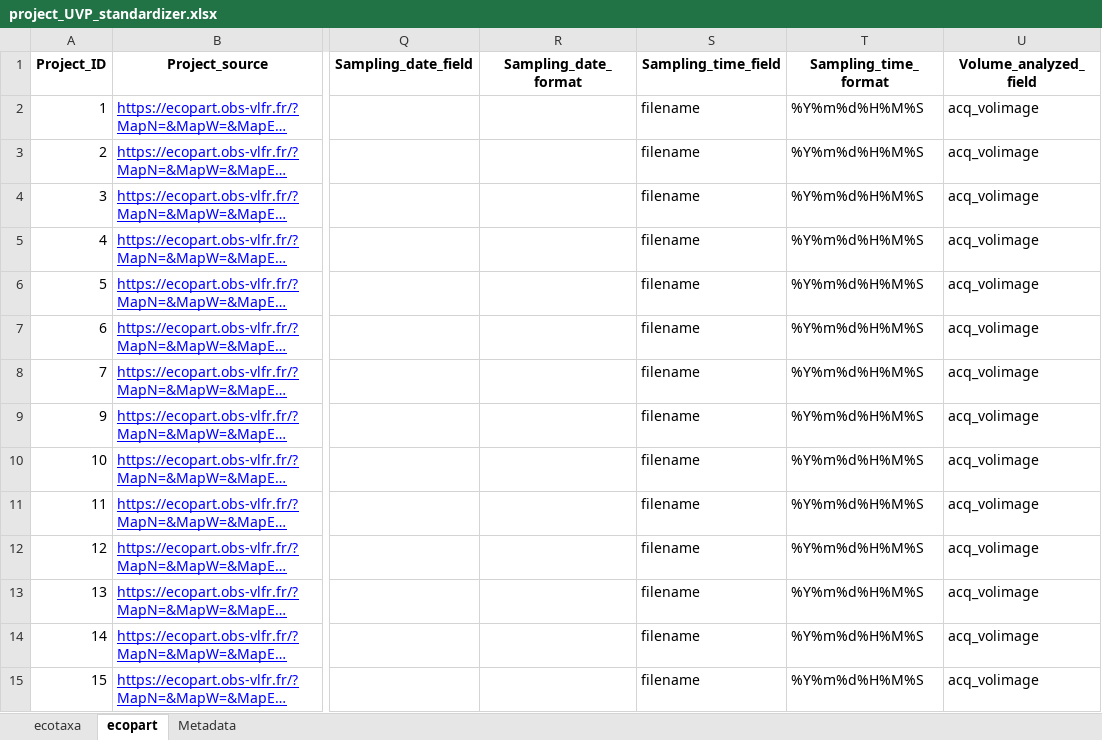
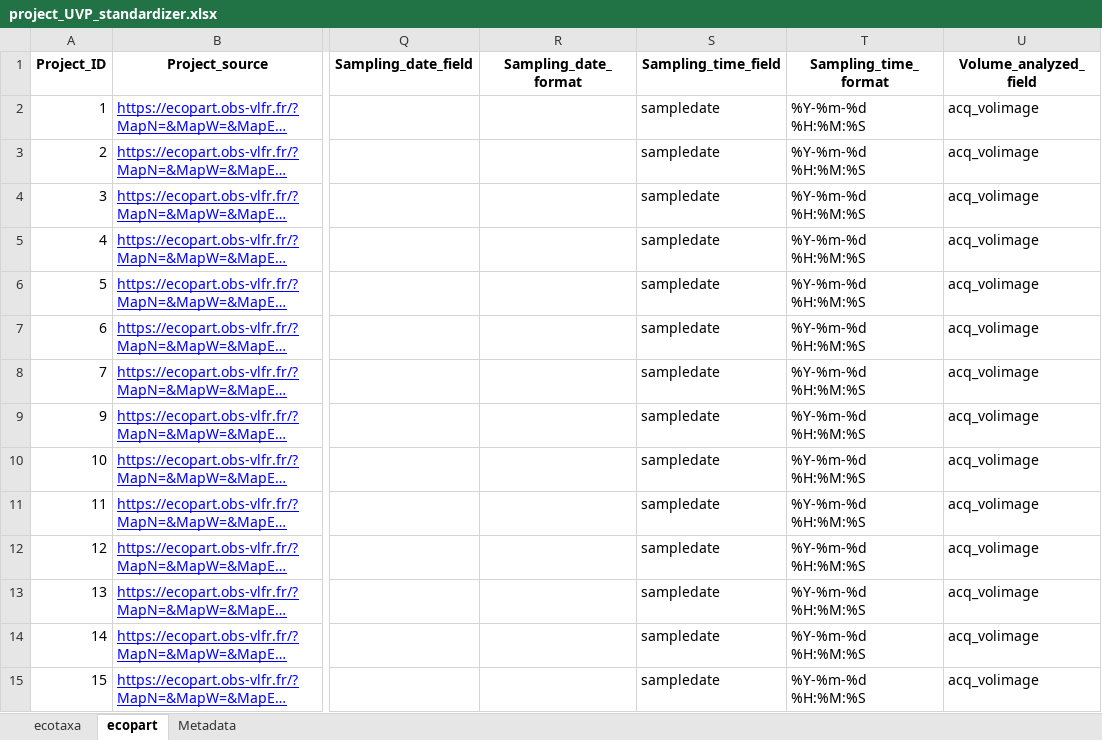
Before and after one commit to jessluo/PSSdb, an Excel workbook: raw/project_UVP_standardizer.xlsx, sheet ecopart, drawn as a sheet; only a part is shown, gaps mark what is left out; long unchanged cells end in …; values as stored, in another font and other column widths than the file's, no borders; the diff covers the shown part only; the diff names each change by its address in the sheet, - before the commit and + after, or states it on an @@ line.

Commit message:
Standardizing sampling date format for ecopart projects

```diff
--- a/raw/project_UVP_standardizer.xlsx (sheet ecopart)
+++ b/raw/project_UVP_standardizer.xlsx (sheet ecopart)
-S2:S15 (Sampling_time_field): filename
+S2:S15 (Sampling_time_field): sampledate
-T2:T15 (Sampling_time_format): %Y%m%d%H%M%S
+T2:T15 (Sampling_time_format): %Y-%m-%d %H:%M:%S
```
Also changed, not shown: 458 edited cells elsewhere in this sheet.
